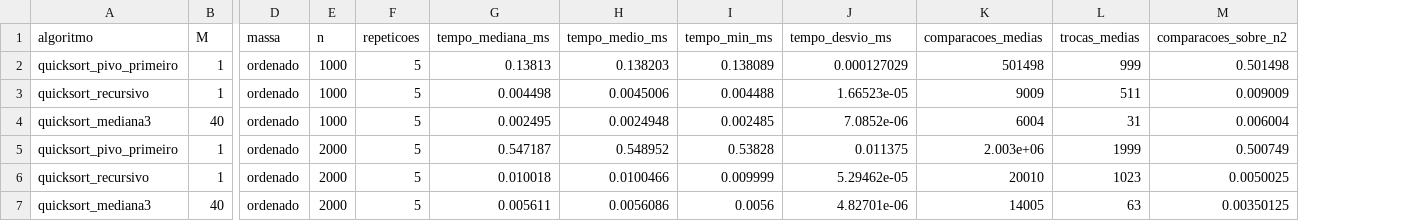
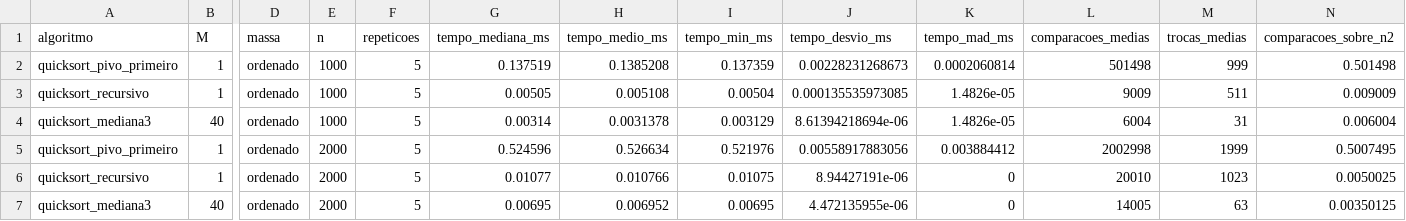
Before and after one commit to marcusPrado02/TP_01_PAA_2_Semestre_2026, a CSV file: resultados/pior_caso.csv, drawn as a sheet; only a part is shown, gaps mark what is left out; addresses are those after the commit; the diff covers the shown part only; the diff names each change by its address in the sheet, - before the commit and + after, or states it on an @@ line.

```diff
--- a/resultados/pior_caso.csv
+++ b/resultados/pior_caso.csv
+column K (tempo_mad_ms), rows 2-7: 0.0002060814 | 1.4826e-05 | 1.4826e-05 | 0.003884412 | 0 | 0
-G2 (tempo_mediana_ms): 0.13813
+G2 (tempo_mediana_ms): 0.137519
-H2 (tempo_medio_ms): 0.138203
+H2 (tempo_medio_ms): 0.1385208
-I2 (tempo_min_ms): 0.138089
+I2 (tempo_min_ms): 0.137359
-J2 (tempo_desvio_ms): 0.000127029
+J2 (tempo_desvio_ms): 0.00228231268673
-G3 (tempo_mediana_ms): 0.004498
+G3 (tempo_mediana_ms): 0.00505
-H3 (tempo_medio_ms): 0.0045006
+H3 (tempo_medio_ms): 0.005108
-I3 (tempo_min_ms): 0.004488
+I3 (tempo_min_ms): 0.00504
-J3 (tempo_desvio_ms): 1.66523e-05
+J3 (tempo_desvio_ms): 0.000135535973085
-G4 (tempo_mediana_ms): 0.002495
+G4 (tempo_mediana_ms): 0.00314
-H4 (tempo_medio_ms): 0.0024948
+H4 (tempo_medio_ms): 0.0031378
-I4 (tempo_min_ms): 0.002485
+I4 (tempo_min_ms): 0.003129
-J4 (tempo_desvio_ms): 7.0852e-06
+J4 (tempo_desvio_ms): 8.61394218694e-06
-G5 (tempo_mediana_ms): 0.547187
+G5 (tempo_mediana_ms): 0.524596
-H5 (tempo_medio_ms): 0.548952
+H5 (tempo_medio_ms): 0.526634
-I5 (tempo_min_ms): 0.53828
+I5 (tempo_min_ms): 0.521976
-J5 (tempo_desvio_ms): 0.011375
+J5 (tempo_desvio_ms): 0.00558917883056
-L5 (comparacoes_medias): 2.003e+06
+L5 (comparacoes_medias): 2002998
-N5 (comparacoes_sobre_n2): 0.500749
+N5 (comparacoes_sobre_n2): 0.5007495
-G6 (tempo_mediana_ms): 0.010018
+G6 (tempo_mediana_ms): 0.01077
-H6 (tempo_medio_ms): 0.0100466
+H6 (tempo_medio_ms): 0.010766
-I6 (tempo_min_ms): 0.009999
+I6 (tempo_min_ms): 0.01075
-J6 (tempo_desvio_ms): 5.29462e-05
+J6 (tempo_desvio_ms): 8.94427191e-06
-G7 (tempo_mediana_ms): 0.005611
+G7 (tempo_mediana_ms): 0.00695
-H7 (tempo_medio_ms): 0.0056086
+H7 (tempo_medio_ms): 0.006952
-I7 (tempo_min_ms): 0.0056
+I7 (tempo_min_ms): 0.00695
-J7 (tempo_desvio_ms): 4.82701e-06
+J7 (tempo_desvio_ms): 4.472135955e-06
```
Also changed, not shown: 140 edited cells elsewhere in this file, resultados/experimentos_resumo.csv, 3 other files.
